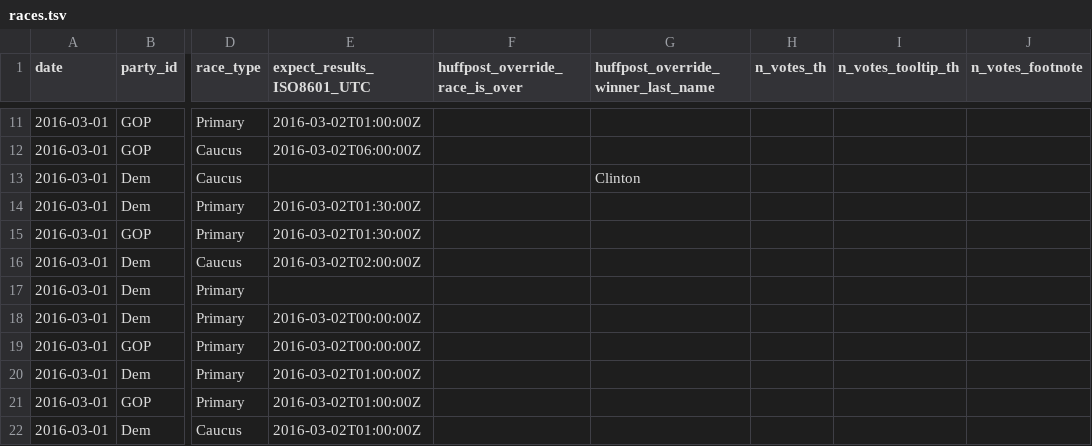
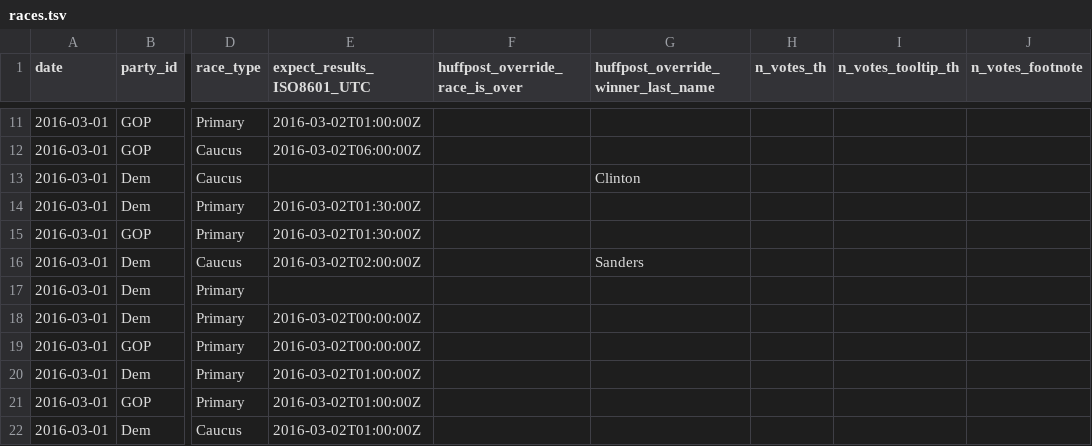
Before and after one commit to BeastNeedsMoreTorque/primaries-2016, a TSV file: app/static/races.tsv, drawn as a sheet; only a part is shown, gaps mark what is left out; the diff names each change by its address in the sheet, - before the commit and + after, or states it on an @@ line.

Commit message:
Sanders for CO

```diff
--- a/app/static/races.tsv
+++ b/app/static/races.tsv
-G16: (empty)
+G16: Sanders
```
